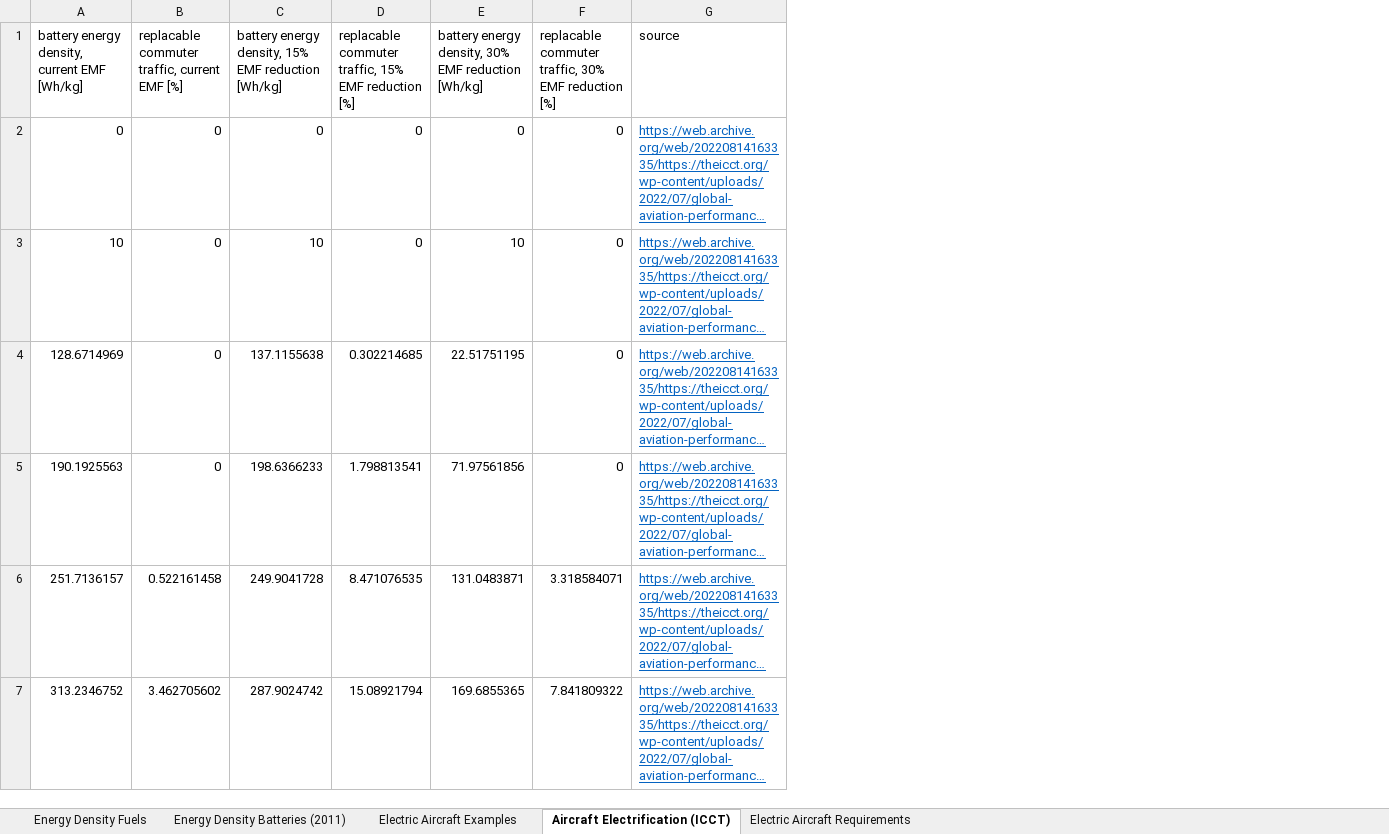
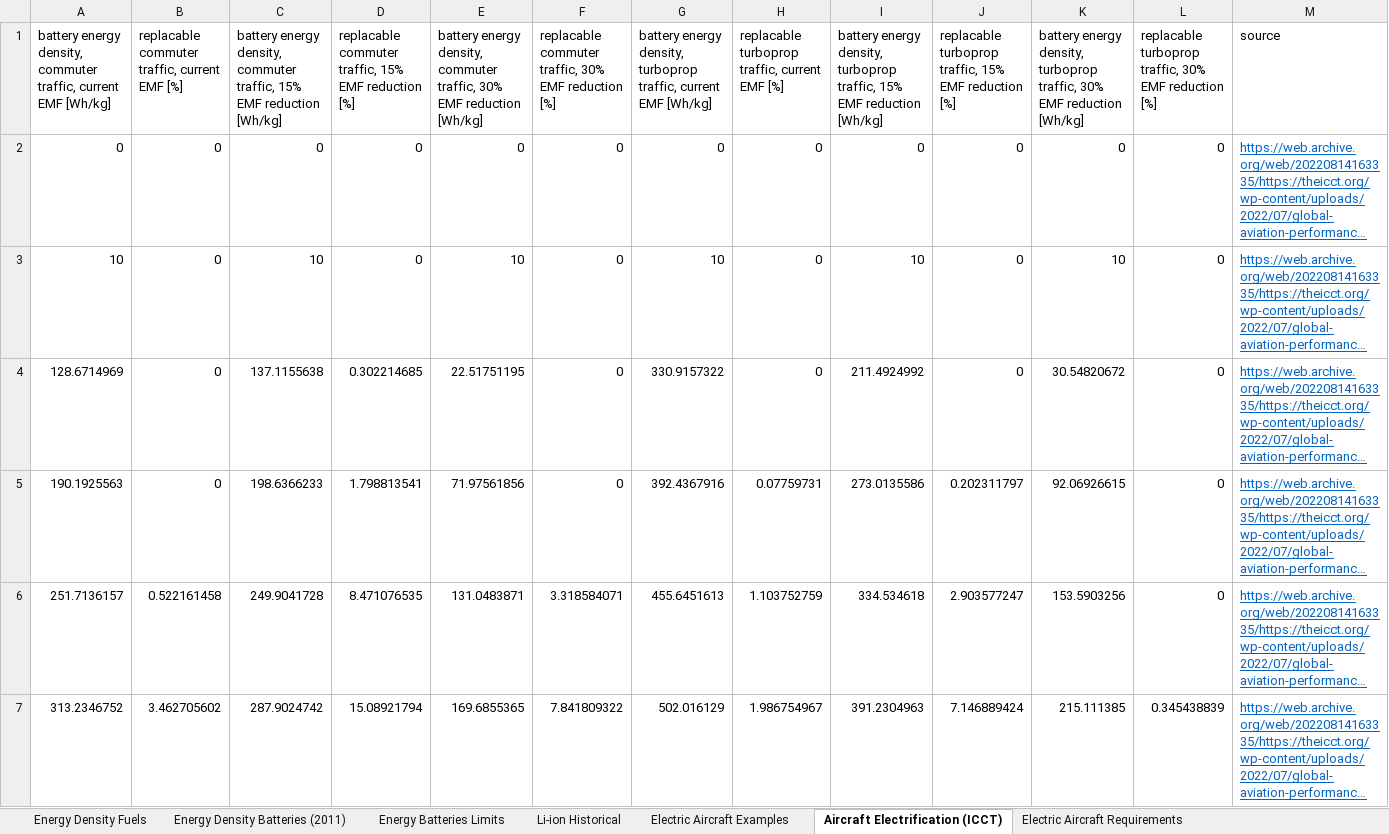
Before and after one commit to michaelweinold/phd_publication_figures, an Excel workbook: 4_aviation/energy_density/data/data.xlsx, sheet Aircraft Electrification (ICCT), drawn as a sheet; only a part is shown; long unchanged cells end in …; values as stored, in another font and other column widths than the file's, no borders; the diff names each change by its address in the sheet, - before the commit and + after, or states it on an @@ line.

```diff
--- a/4_aviation/energy_density/data/data.xlsx (sheet Aircraft Electrification (ICCT))
+++ b/4_aviation/energy_density/data/data.xlsx (sheet Aircraft Electrification (ICCT))
+sheet tab: Energy Batteries Limits
+sheet tab: Li-ion Historical
+column G, rows 1-7: battery energy density, turboprop traffic, current EMF [Wh/kg] | 0 | 10 | 330.9157322 | 392.4367916 | 455.6451613 | 502.016129
+column H, rows 1-7: replacable turboprop traffic, current EMF [%] | 0 | 0 | 0 | 0.07759731 | 1.103752759 | 1.986754967
+column I, rows 1-7: battery energy density, turboprop traffic, 15% EMF reduction [Wh/kg] | 0 | 10 | 211.4924992 | 273.0135586 | 334.534618 | 391.2304963
+column J, rows 1-7: replacable turboprop traffic, 15% EMF reduction [%] | 0 | 0 | 0 | 0.202311797 | 2.903577247 | 7.146889424
+column K, rows 1-7: battery energy density, turboprop traffic, 30% EMF reduction [Wh/kg] | 0 | 10 | 30.54820672 | 92.06926615 | 153.5903256 | 215.111385
+column L, rows 1-7: replacable turboprop traffic, 30% EMF reduction [%] | 0 | 0 | 0 | 0 | 0 | 0.345438839
-A1: …energy density, current EMF…
+A1: …energy density, commuter traffic, current EMF…
-C1: …energy density, 15% EMF…
+C1: …energy density, commuter traffic, 15% EMF…
-E1: …energy density, 30% EMF…
+E1: …energy density, commuter traffic, 30% EMF…
```
Also changed, not shown: sheet Electric Aircraft Requirements, 2 other files.
